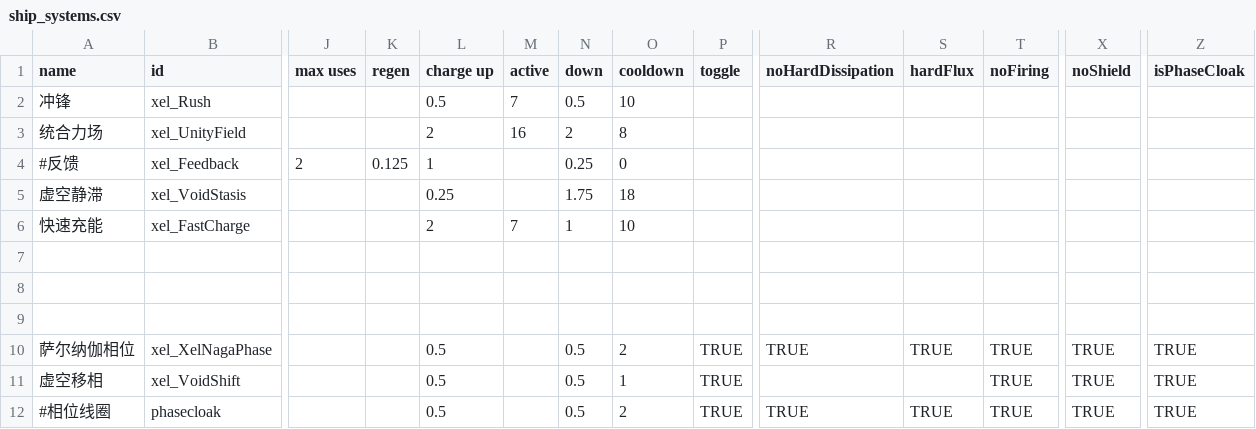
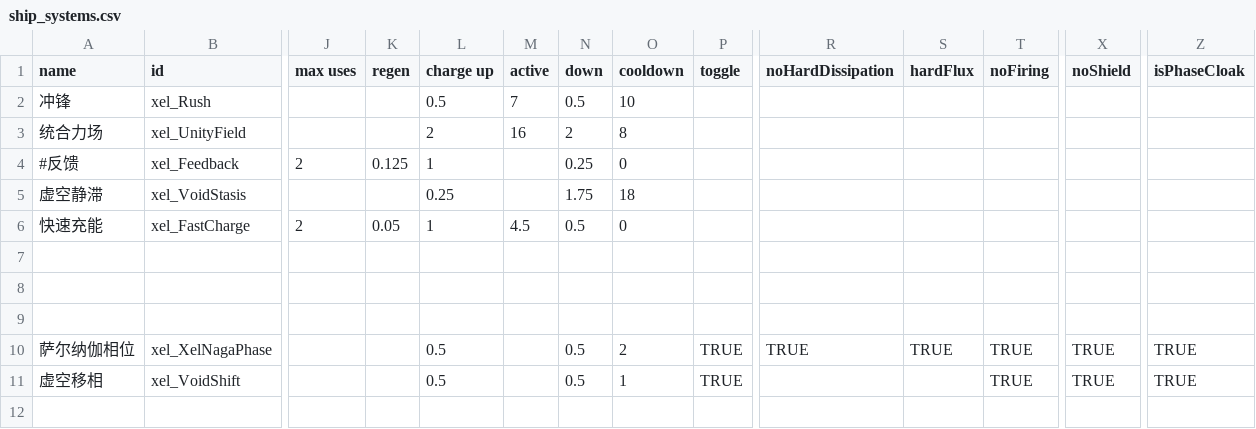
Before and after one commit to AErotoze/XelNaga, a CSV file: data/shipsystems/ship_systems.csv, drawn as a sheet; only a part is shown, gaps mark what is left out; rows hold the shown columns only; the diff names each change by its address in the sheet, - before the commit and + after, or states it on an @@ line.

```diff
--- a/data/shipsystems/ship_systems.csv
+++ b/data/shipsystems/ship_systems.csv
-J6 (max uses): (empty)
+J6 (max uses): 2
-K6 (regen): (empty)
+K6 (regen): 0.05
-L6 (charge up): 2
+L6 (charge up): 1
-M6 (active): 7
+M6 (active): 4.5
-N6 (down): 1
+N6 (down): 0.5
-O6 (cooldown): 10
+O6 (cooldown): 0
-row 12: #相位线圈 | phasecloak |  |  | 0.5 |  | 0.5 | 2 | TRUE | TRUE | TRUE | TRUE | TRUE | TRUE
```
Also changed, not shown: data/hullmods/hull_mods.csv, data/strings/descriptions.csv, 30 other files.
